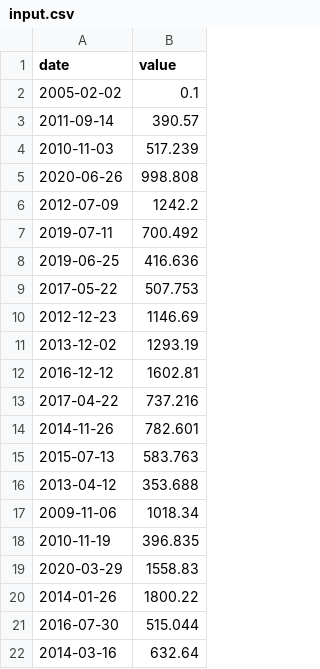
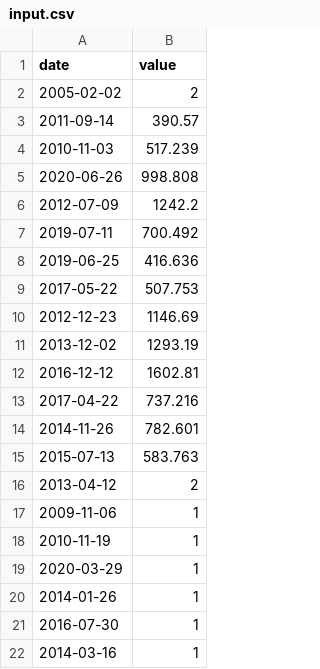
Before and after one commit to ffouquet42/piscine_cpp, a CSV file: Module_09/ex00/input.csv, drawn as a sheet.

```diff
--- a/Module_09/ex00/input.csv
+++ b/Module_09/ex00/input.csv
@@ -1,3 +1,3 @@
 date | value
-2005-02-02 | 0.1
+2005-02-02 | 2
 2011-09-14 | 390.57
@@ -15,8 +15,8 @@ date | value
 2015-07-13 | 583.763
-2013-04-12 | 353.688
-2009-11-06 | 1018.34
-2010-11-19 | 396.835
-2020-03-29 | 1558.83
-2014-01-26 | 1800.22
-2016-07-30 | 515.044
-2014-03-16 | 632.64
+2013-04-12 | 2
+2009-11-06 | 1
+2010-11-19 | 1
+2020-03-29 | 1
+2014-01-26 | 1
+2016-07-30 | 1
+2014-03-16 | 1
```
Also changed, not shown: 1 other file.
